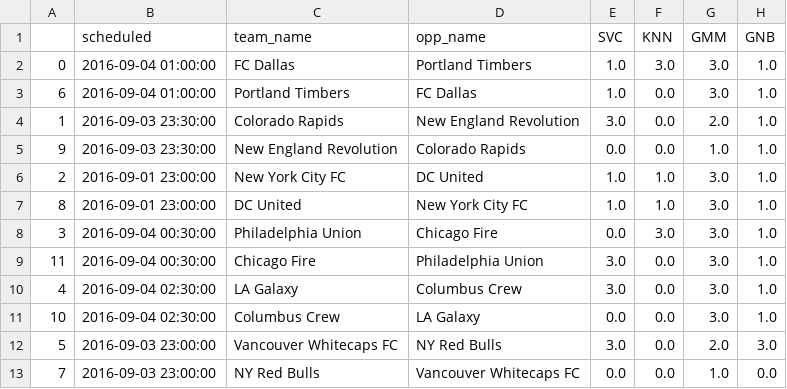
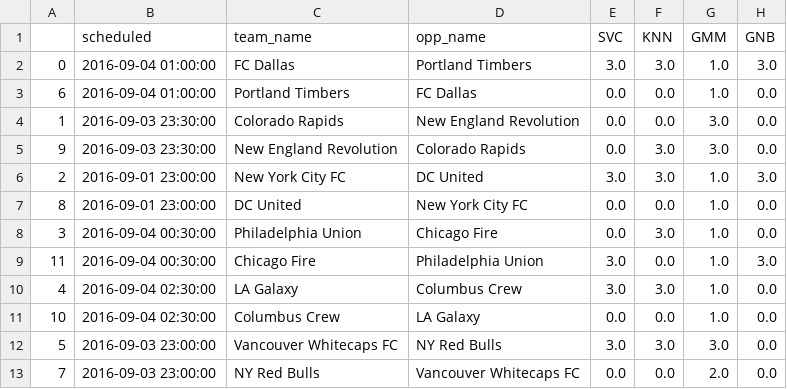
Before and after one commit to dchilders21/stats, a CSV file: src/predictions_26.csv, drawn as a sheet.

```diff
--- a/src/predictions_26.csv
+++ b/src/predictions_26.csv
@@ -1,13 +1,13 @@
 ,scheduled,team_name,opp_name,SVC,KNN,GMM,GNB
-0,2016-09-04 01:00:00,FC Dallas,Portland Timbers,1.0,3.0,3.0,1.0
-6,2016-09-04 01:00:00,Portland Timbers,FC Dallas,1.0,0.0,3.0,1.0
-1,2016-09-03 23:30:00,Colorado Rapids,New England Revolution,3.0,0.0,2.0,1.0
-9,2016-09-03 23:30:00,New England Revolution,Colorado Rapids,0.0,0.0,1.0,1.0
-2,2016-09-01 23:00:00,New York City FC,DC United,1.0,1.0,3.0,1.0
-8,2016-09-01 23:00:00,DC United,New York City FC,1.0,1.0,3.0,1.0
-3,2016-09-04 00:30:00,Philadelphia Union,Chicago Fire,0.0,3.0,3.0,1.0
-11,2016-09-04 00:30:00,Chicago Fire,Philadelphia Union,3.0,0.0,3.0,1.0
-4,2016-09-04 02:30:00,LA Galaxy,Columbus Crew,3.0,0.0,3.0,1.0
-10,2016-09-04 02:30:00,Columbus Crew,LA Galaxy,0.0,0.0,3.0,1.0
-5,2016-09-03 23:00:00,Vancouver Whitecaps FC,NY Red Bulls,3.0,0.0,2.0,3.0
-7,2016-09-03 23:00:00,NY Red Bulls,Vancouver Whitecaps FC,0.0,0.0,1.0,0.0
+0,2016-09-04 01:00:00,FC Dallas,Portland Timbers,3.0,3.0,1.0,3.0
+6,2016-09-04 01:00:00,Portland Timbers,FC Dallas,0.0,0.0,1.0,0.0
+1,2016-09-03 23:30:00,Colorado Rapids,New England Revolution,0.0,0.0,3.0,0.0
+9,2016-09-03 23:30:00,New England Revolution,Colorado Rapids,0.0,3.0,3.0,0.0
+2,2016-09-01 23:00:00,New York City FC,DC United,3.0,3.0,1.0,3.0
+8,2016-09-01 23:00:00,DC United,New York City FC,0.0,0.0,1.0,0.0
+3,2016-09-04 00:30:00,Philadelphia Union,Chicago Fire,0.0,3.0,1.0,0.0
+11,2016-09-04 00:30:00,Chicago Fire,Philadelphia Union,3.0,0.0,1.0,3.0
+4,2016-09-04 02:30:00,LA Galaxy,Columbus Crew,3.0,3.0,1.0,0.0
+10,2016-09-04 02:30:00,Columbus Crew,LA Galaxy,0.0,0.0,1.0,0.0
+5,2016-09-03 23:00:00,Vancouver Whitecaps FC,NY Red Bulls,3.0,3.0,3.0,0.0
+7,2016-09-03 23:00:00,NY Red Bulls,Vancouver Whitecaps FC,0.0,0.0,2.0,0.0
```
Also changed, not shown: 36 other files.
